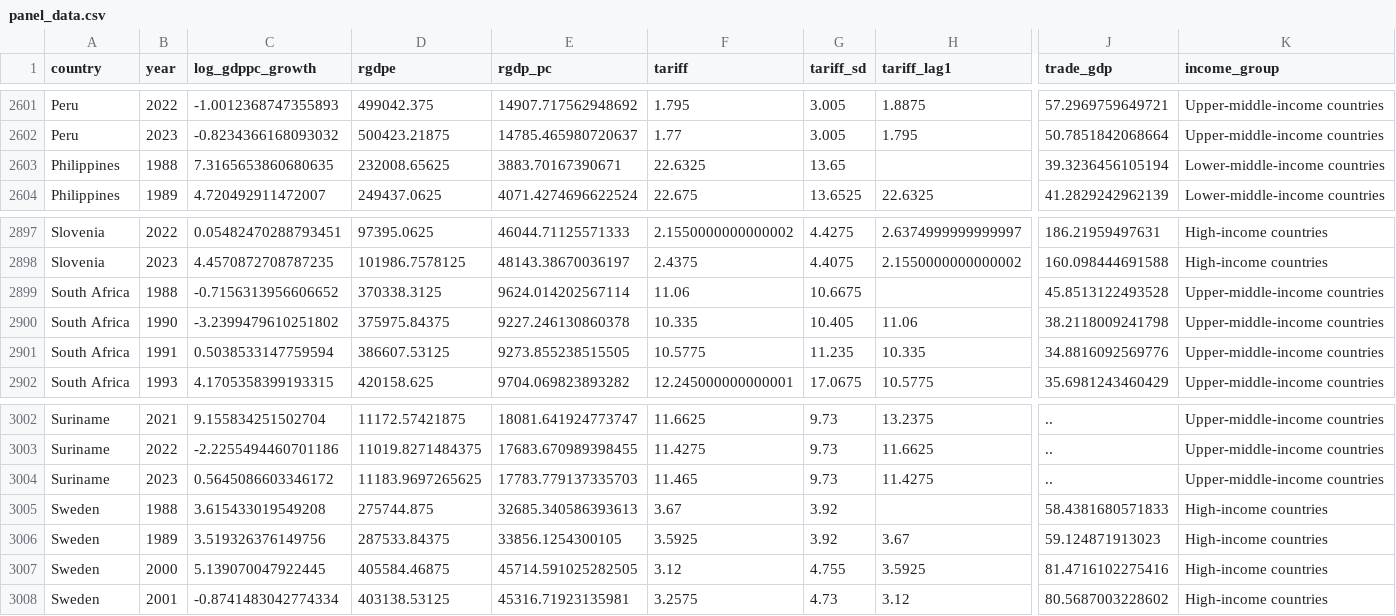
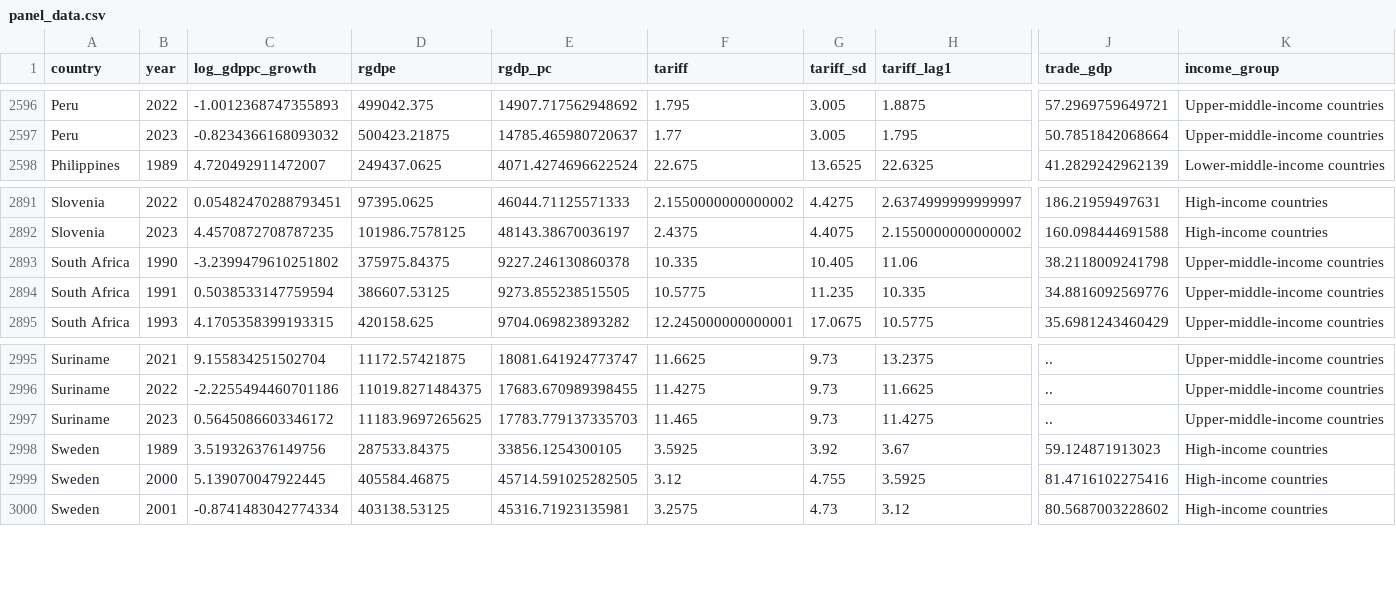
Before and after one commit to RadostTrak/trade-growth-panel-analysis, a CSV file: data/processed/panel_data.csv, drawn as a sheet; only a part is shown, gaps mark what is left out; rows hold the shown columns only; the diff covers the shown part only; the diff names each change by its address in the sheet, - before the commit and + after, or states it on an @@ line.

Commit message:
Filter dataset for intersection of countries in all datasets

```diff
--- a/data/processed/panel_data.csv
+++ b/data/processed/panel_data.csv
-row 2603: Philippines | 1988 | 7.3165653860680635 | 232008.65625 | 3883.70167390671 | 22.6325 | 13.65 |  | 39.3236456105194 | Lower-middle-income countries
-row 2899: South Africa | 1988 | -0.7156313956606652 | 370338.3125 | 9624.014202567114 | 11.06 | 10.6675 |  | 45.8513122493528 | Upper-middle-income countries
-row 3005: Sweden | 1988 | 3.615433019549208 | 275744.875 | 32685.340586393613 | 3.67 | 3.92 |  | 58.4381680571833 | High-income countries
```
Also changed, not shown: 5 removed rows elsewhere in this file, 1 other file.
